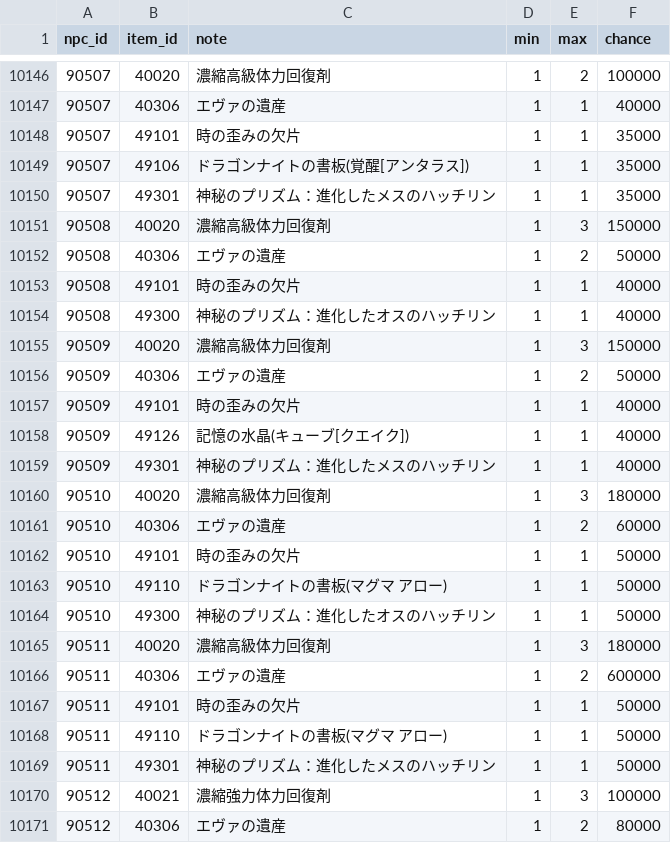
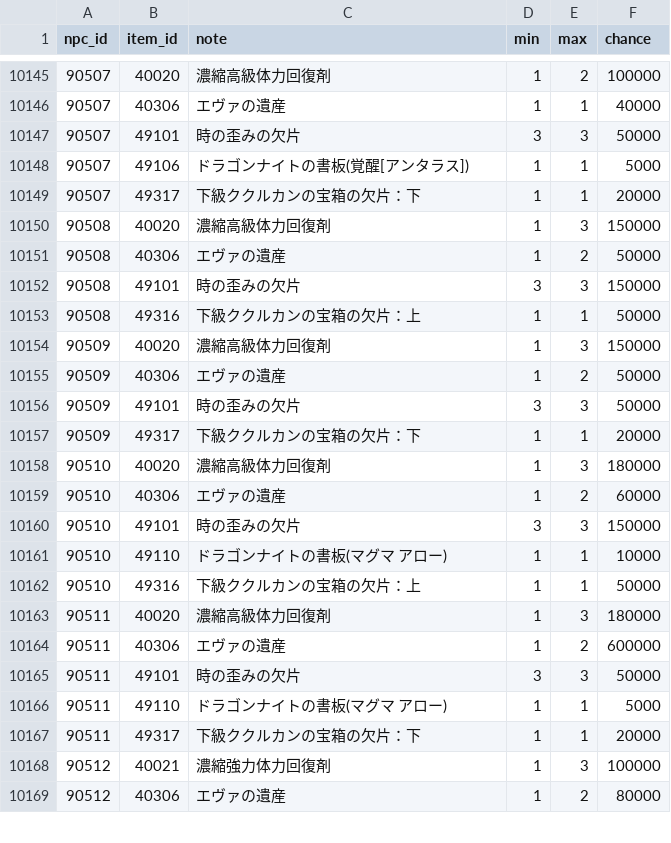
Before and after one commit to Kenji1/L1J-JP, a CSV file: db/csv/ja/drop_items.csv, drawn as a sheet; only a part is shown, gaps mark what is left out; the diff covers the shown part only.

```diff
--- a/db/csv/ja/drop_items.csv
+++ b/db/csv/ja/drop_items.csv
@@ -10147,24 +10146,23 @@ npc_id,item_id,note,min,max,chance
 90507,40306,エヴァの遺産,1,1,40000
-90507,49101,時の歪みの欠片,1,1,35000
-90507,49106,ドラゴンナイトの書板(覚醒[アンタラス]),1,1,35000
-90507,49301,神秘のプリズム：進化したメスのハッチリン,1,1,35000
+90507,49101,時の歪みの欠片,3,3,50000
+90507,49106,ドラゴンナイトの書板(覚醒[アンタラス]),1,1,5000
+90507,49317,下級ククルカンの宝箱の欠片：下,1,1,20000
 90508,40020,濃縮高級体力回復剤,1,3,150000
 90508,40306,エヴァの遺産,1,2,50000
-90508,49101,時の歪みの欠片,1,1,40000
-90508,49300,神秘のプリズム：進化したオスのハッチリン,1,1,40000
+90508,49101,時の歪みの欠片,3,3,150000
+90508,49316,下級ククルカンの宝箱の欠片：上,1,1,50000
 90509,40020,濃縮高級体力回復剤,1,3,150000
 90509,40306,エヴァの遺産,1,2,50000
-90509,49101,時の歪みの欠片,1,1,40000
-90509,49126,記憶の水晶(キューブ[クエイク]),1,1,40000
-90509,49301,神秘のプリズム：進化したメスのハッチリン,1,1,40000
+90509,49101,時の歪みの欠片,3,3,50000
+90509,49317,下級ククルカンの宝箱の欠片：下,1,1,20000
 90510,40020,濃縮高級体力回復剤,1,3,180000
 90510,40306,エヴァの遺産,1,2,60000
-90510,49101,時の歪みの欠片,1,1,50000
-90510,49110,ドラゴンナイトの書板(マグマ アロー),1,1,50000
-90510,49300,神秘のプリズム：進化したオスのハッチリン,1,1,50000
+90510,49101,時の歪みの欠片,3,3,150000
+90510,49110,ドラゴンナイトの書板(マグマ アロー),1,1,10000
+90510,49316,下級ククルカンの宝箱の欠片：上,1,1,50000
 90511,40020,濃縮高級体力回復剤,1,3,180000
 90511,40306,エヴァの遺産,1,2,600000
-90511,49101,時の歪みの欠片,1,1,50000
-90511,49110,ドラゴンナイトの書板(マグマ アロー),1,1,50000
-90511,49301,神秘のプリズム：進化したメスのハッチリン,1,1,50000
+90511,49101,時の歪みの欠片,3,3,50000
+90511,49110,ドラゴンナイトの書板(マグマ アロー),1,1,5000
+90511,49317,下級ククルカンの宝箱の欠片：下,1,1,20000
 90512,40021,濃縮強力体力回復剤,1,3,100000
```
Also changed, not shown: 4 added rows, 2 removed rows and 95 edited cells elsewhere in this file.
